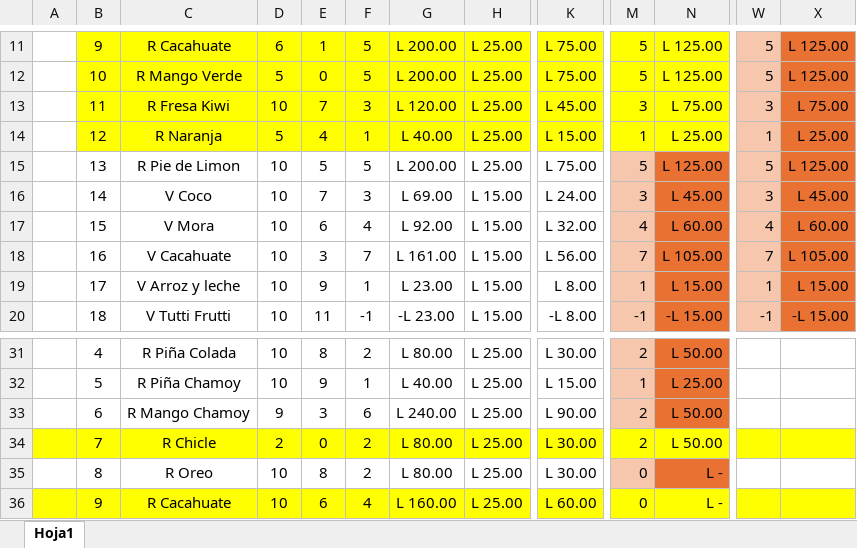
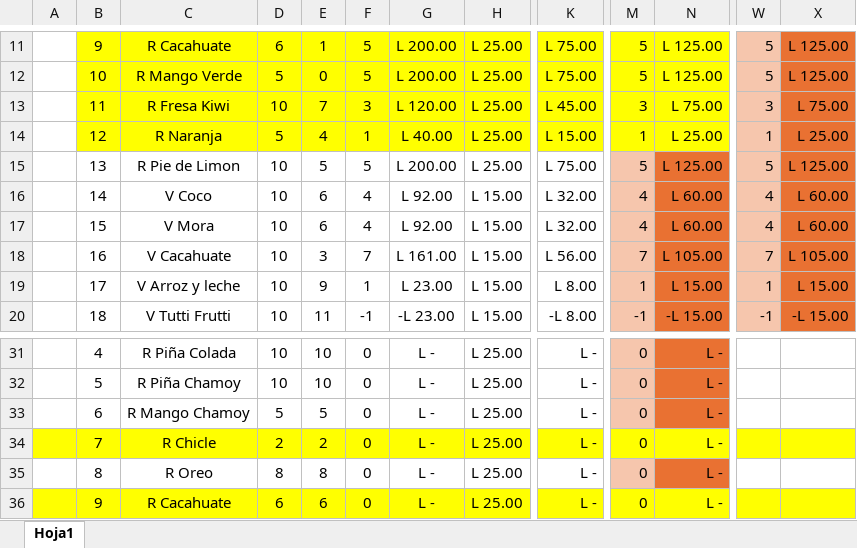
Before and after one commit to Deux3312/Angular, an Excel workbook: Angular/Paletas Yahvé.xlsx, sheet Hoja1, drawn as a sheet; only a part is shown, gaps mark what is left out; values as stored, in another font and other column widths than the file's, no borders; the diff covers the shown part only; the diff names each change by its address in the sheet, - before the commit and + after, or states it on an @@ line.

```diff
--- a/Angular/Paletas Yahvé.xlsx (sheet Hoja1)
+++ b/Angular/Paletas Yahvé.xlsx (sheet Hoja1)
-E16: 7
+E16: 6
-F16: 3
+F16: 4
-G16: L 69.00
+G16: L 92.00
-K16: L 24.00
+K16: L 32.00
-M16: 3
+M16: 4
-N16: L 45.00
+N16: L 60.00
-W16: 3
+W16: 4
-X16: L 45.00
+X16: L 60.00
-E31: 8
+E31: 10
-F31: 2
+F31: 0
-G31: L 80.00
+G31: L -
-K31: L 30.00
+K31: L -
-M31: 2
+M31: 0
-N31: L 50.00
+N31: L -
-E32: 9
+E32: 10
-F32: 1
+F32: 0
-G32: L 40.00
+G32: L -
-K32: L 15.00
+K32: L -
-M32: 1
+M32: 0
-N32: L 25.00
+N32: L -
-D33: 9
+D33: 5
-E33: 3
+E33: 5
-F33: 6
+F33: 0
-G33: L 240.00
+G33: L -
-K33: L 90.00
+K33: L -
-M33:M34: 2
+M33:M34: 0
-N33:N34: L 50.00
+N33:N34: L -
-E34: 0
+E34: 2
-F34:F35: 2
+F34:F35: 0
-G34:G35: L 80.00
+G34:G35: L -
-K34:K35: L 30.00
+K34:K35: L -
-D35: 10
+D35: 8
-D36: 10
+D36: 6
-F36: 4
+F36: 0
-G36: L 160.00
+G36: L -
-K36: L 60.00
+K36: L -
```
Also changed, not shown: 11 added rows, 11 removed rows, 129 edited cells and cell formats elsewhere in this sheet, 2 other files.
